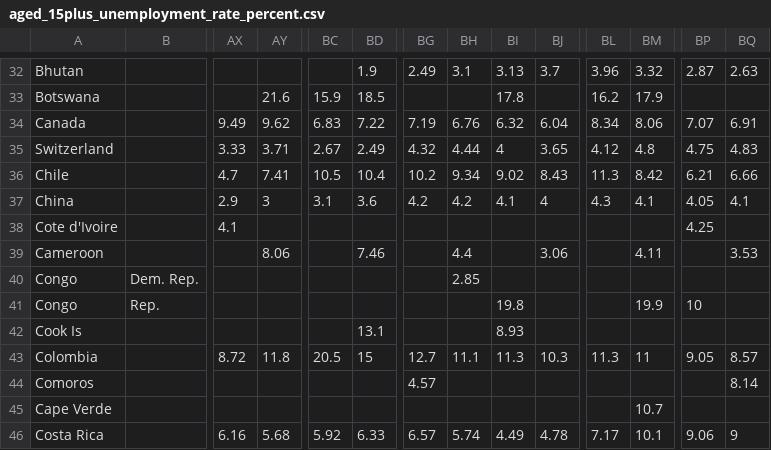
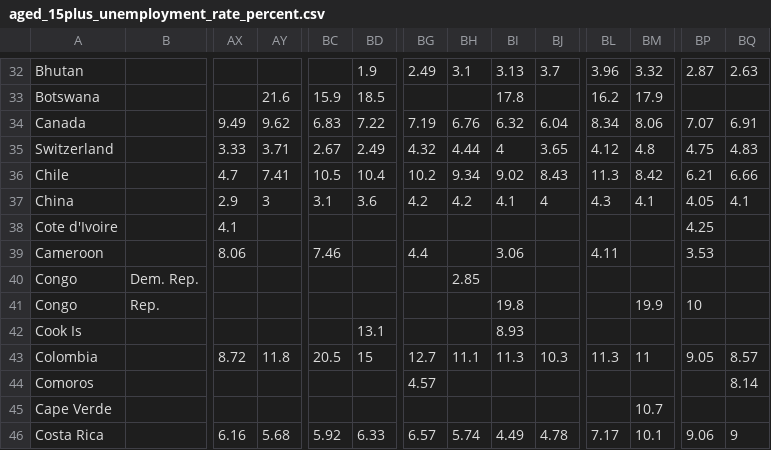
Before and after one commit to PHCec/teste, a CSV file: aged_15plus_unemployment_rate_percent.csv, drawn as a sheet; only a part is shown, gaps mark what is left out; the diff names each change by its address in the sheet, - before the commit and + after, or states it on an @@ line.

Commit message:
Update aged_15plus_unemployment_rate_percent.csv

```diff
--- a/aged_15plus_unemployment_rate_percent.csv
+++ b/aged_15plus_unemployment_rate_percent.csv
-AX39: (empty)
+AX39: 8.06
-AY39: 8.06
+AY39: (empty)
-BC39: (empty)
+BC39: 7.46
-BD39: 7.46
+BD39: (empty)
-BG39: (empty)
+BG39: 4.4
-BH39: 4.4
+BH39: (empty)
-BI39: (empty)
+BI39: 3.06
-BJ39: 3.06
+BJ39: (empty)
-BL39: (empty)
+BL39: 4.11
-BM39: 4.11
+BM39: (empty)
-BP39: (empty)
+BP39: 3.53
-BQ39: 3.53
+BQ39: (empty)
```
